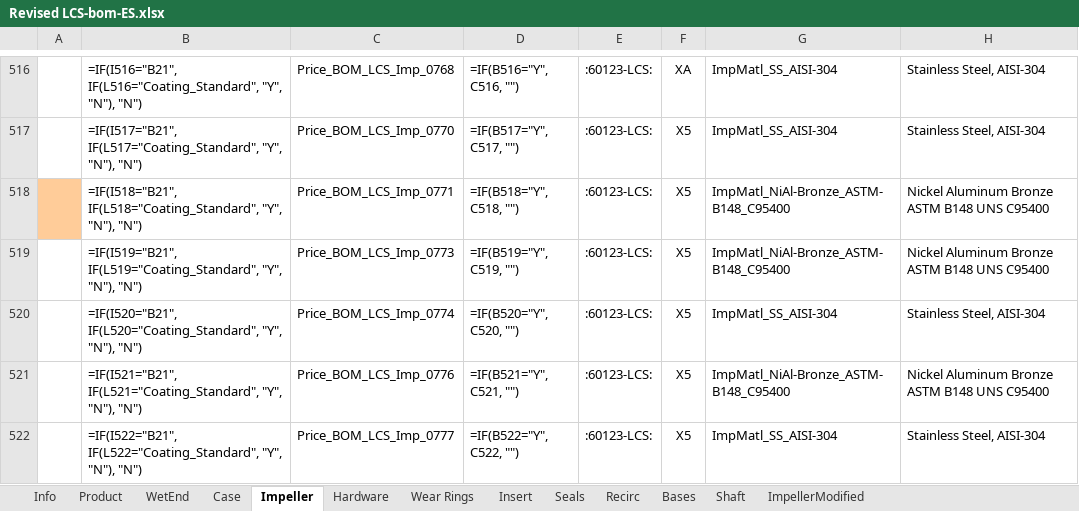
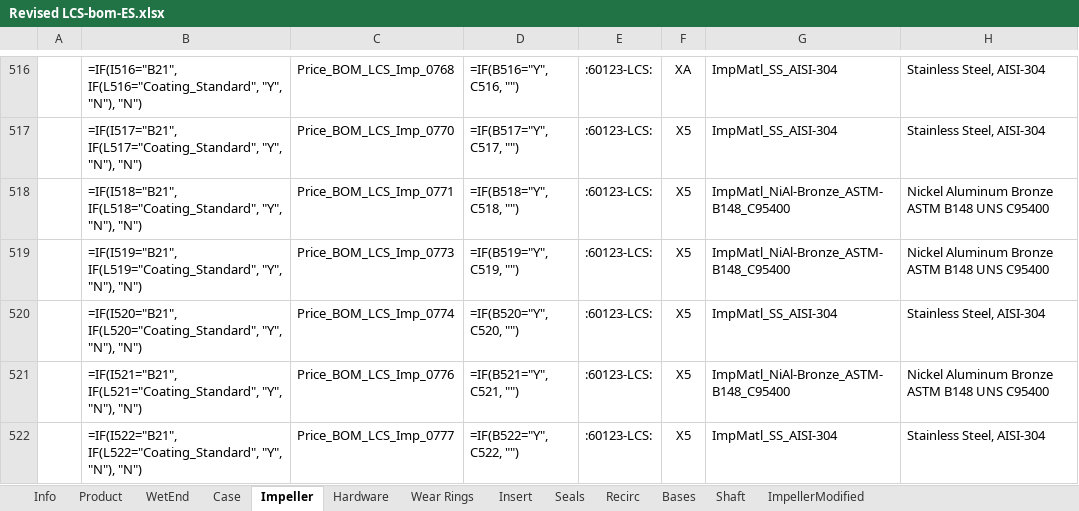
Before and after one commit to maogma/grundfos-express-tools, an Excel workbook: bronze impeller removal/output files/Revised LCS-bom-ES.xlsx, sheet Impeller, drawn as a sheet; only a part is shown, gaps mark what is left out; values as stored, in another font and other column widths than the file's, no borders; formulas without a stored value are shown as written; the diff names each change by its address in the sheet, - before the commit and + after, or states it on an @@ line.

```diff
--- a/bronze impeller removal/output files/Revised LCS-bom-ES.xlsx (sheet Impeller)
+++ b/bronze impeller removal/output files/Revised LCS-bom-ES.xlsx (sheet Impeller)
-A518 fill: #FFCC99
+A518 fill: none
```
Also changed, not shown: sheet ImpellerModified, bronze impeller removal/input files/Lbom-ES.xlsx, bronze impeller removal/output files/Revised LFE_bom-ES.xlsx, 21 other files.
